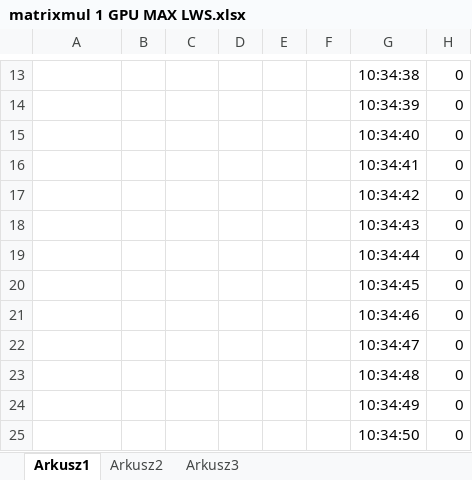
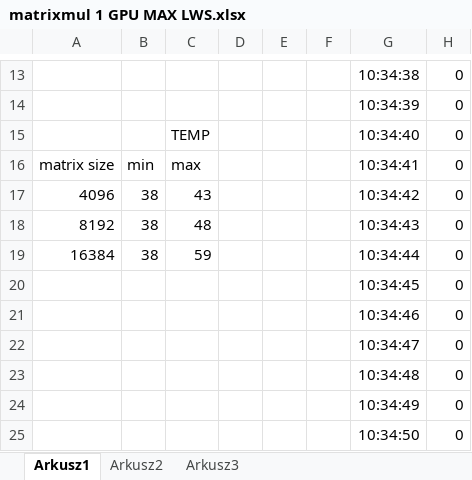
Before and after one commit to GrzesiekMaj/Greencomputing---praca-inzynierska, an Excel workbook: Benchmarks-results/Prometheus/matrix multiplication wykresy/matrixmul 1 GPU MAX LWS.xlsx, sheet Arkusz1, drawn as a sheet; only a part is shown, gaps mark what is left out; values as stored, in another font and other column widths than the file's, no borders; charts and pictures not drawn; the diff names each change by its address in the sheet, - before the commit and + after, or states it on an @@ line.

```diff
--- a/Benchmarks-results/Prometheus/matrix multiplication wykresy/matrixmul 1 GPU MAX LWS.xlsx (sheet Arkusz1)
+++ b/Benchmarks-results/Prometheus/matrix multiplication wykresy/matrixmul 1 GPU MAX LWS.xlsx (sheet Arkusz1)
-C15: (empty)
+C15: TEMP
-A16: (empty)
+A16: matrix size
-B16: (empty)
+B16: min
-C16: (empty)
+C16: max
-A17: (empty)
+A17: 4096
-B17:B19: (empty)
+B17:B19: 38
-C17: (empty)
+C17: 43
-A18: (empty)
+A18: 8192
-C18: (empty)
+C18: 48
-A19: (empty)
+A19: 16384
-C19: (empty)
+C19: 59
```
Also changed, not shown: charts or pictures, Benchmarks-results/Prometheus/całka wykresy/całka - summary.xlsx, Benchmarks-results/Prometheus/całka wykresy/całka - zmienny GWS 1 GPU.xlsx, 15 other files.
